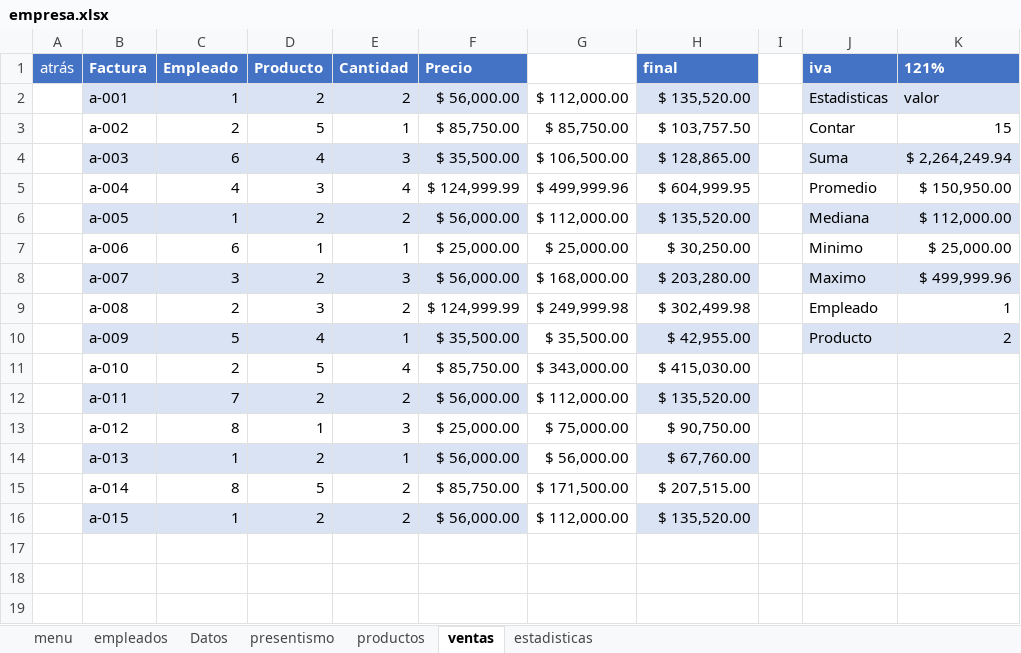
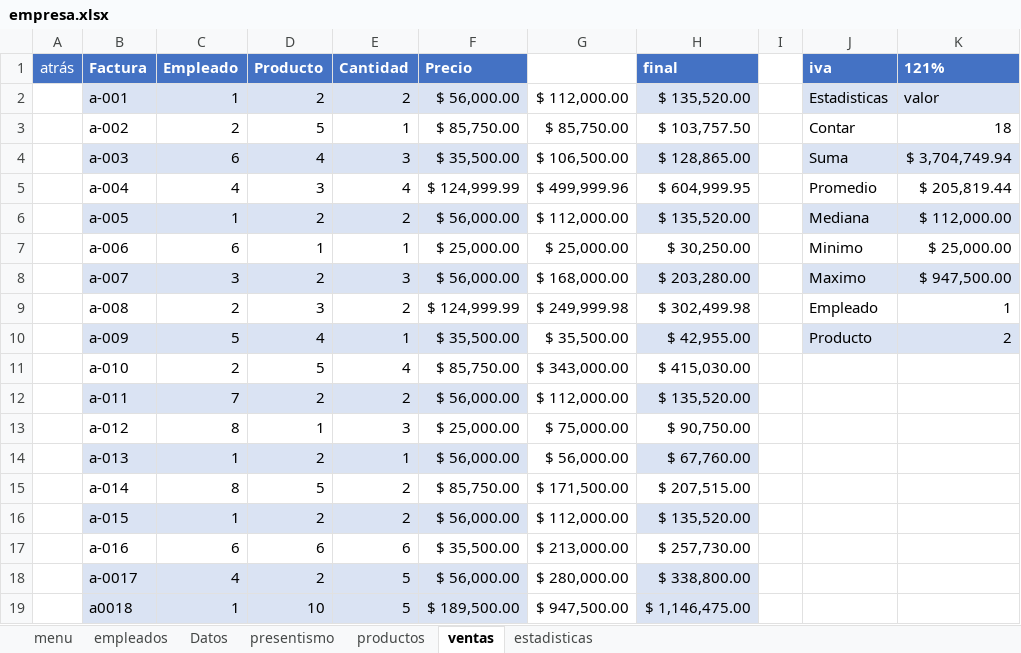
Before and after one commit to C215714N/EducacionIT, an Excel workbook: empresa.xlsx, sheet ventas, drawn as a sheet; values as stored, in another font and other column widths than the file's, no borders; charts and pictures and table styles not drawn; the diff names each change by its address in the sheet, - before the commit and + after, or states it on an @@ line.

```diff
--- a/empresa.xlsx (sheet ventas)
+++ b/empresa.xlsx (sheet ventas)
-K3 (121%): 15
+K3 (121%): 18
-K4 (121%): $ 2,264,249.94
+K4 (121%): $ 3,704,749.94
-K5 (121%): $ 150,950.00
+K5 (121%): $ 205,819.44
-K8 (121%): $ 499,999.96
+K8 (121%): $ 947,500.00
+row 17:  | a-016 | 6 | 6 | 6 | $ 35,500.00 | $ 213,000.00 | $ 257,730.00
+row 18:  | a-0017 | 4 | 2 | 5 | $ 56,000.00 | $ 280,000.00 | $ 338,800.00
+row 19:  | a0018 | 1 | 10 | 5 | $ 189,500.00 | $ 947,500.00 | $ 1,146,475.00
```
Also changed, not shown: sheet productos, sheet Datos, sheet empleados, charts or pictures.
